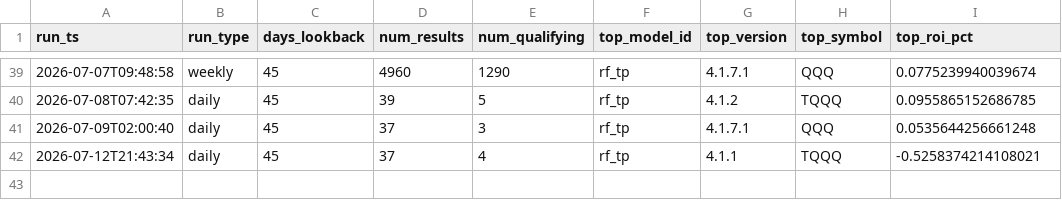
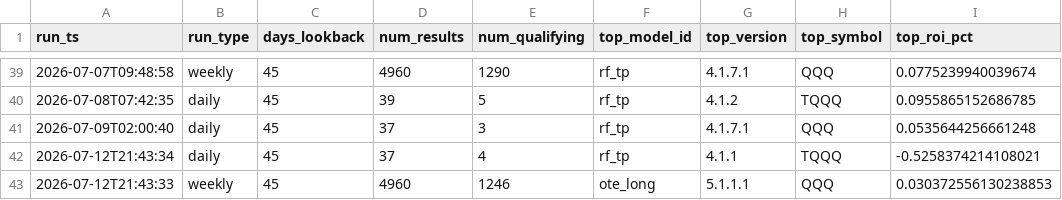
Before and after one commit to tenex-lab/tenex-lab.github.io, a CSV file: registry/run_log.csv, drawn as a sheet; only a part is shown, gaps mark what is left out.

Commit message:
Weekly full run: 20260712

```diff
--- a/registry/run_log.csv
+++ b/registry/run_log.csv
@@ -42 +42,2 @@ run_ts,run_type,days_lookback,num_results,num_qualifying,top_model_id,top_versio
 2026-07-12T21:43:34,daily,45,37,4,rf_tp,4.1.1,TQQQ,-0.5258374214108021
+2026-07-12T21:43:33,weekly,45,4960,1246,ote_long,5.1.1.1,QQQ,0.030372556130238853
```
Also changed, not shown: 1 other file.
